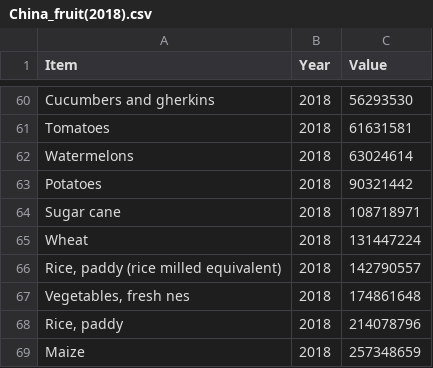
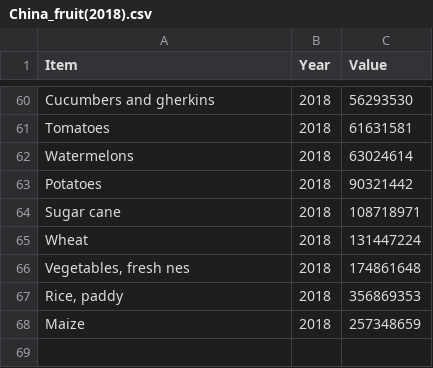
Before and after one commit to CheahMengYew/mengyew.github.io, a CSV file: data/China_fruit(2018).csv, drawn as a sheet; only a part is shown, gaps mark what is left out.

Commit message:
edited2

```diff
--- a/data/China_fruit(2018).csv
+++ b/data/China_fruit(2018).csv
@@ -65,5 +65,4 @@ Sugar cane,2018,108718971
 Wheat,2018,131447224
-"Rice, paddy (rice milled equivalent)",2018,142790557
 "Vegetables, fresh nes",2018,174861648
-"Rice, paddy",2018,214078796
+"Rice, paddy",2018,356869353
 Maize,2018,257348659
```
